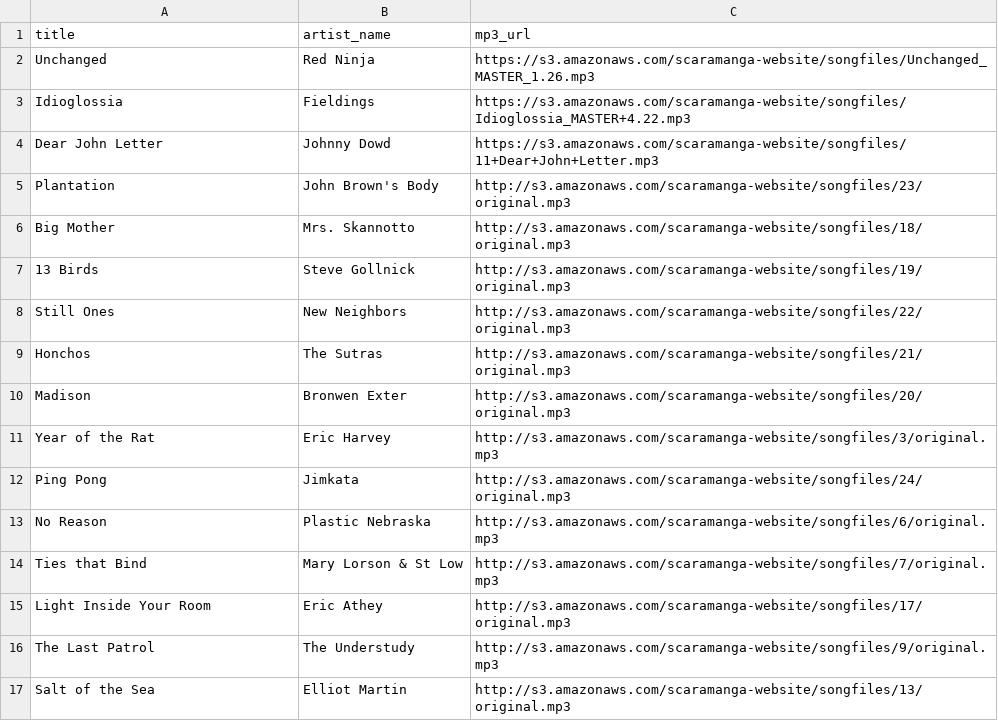
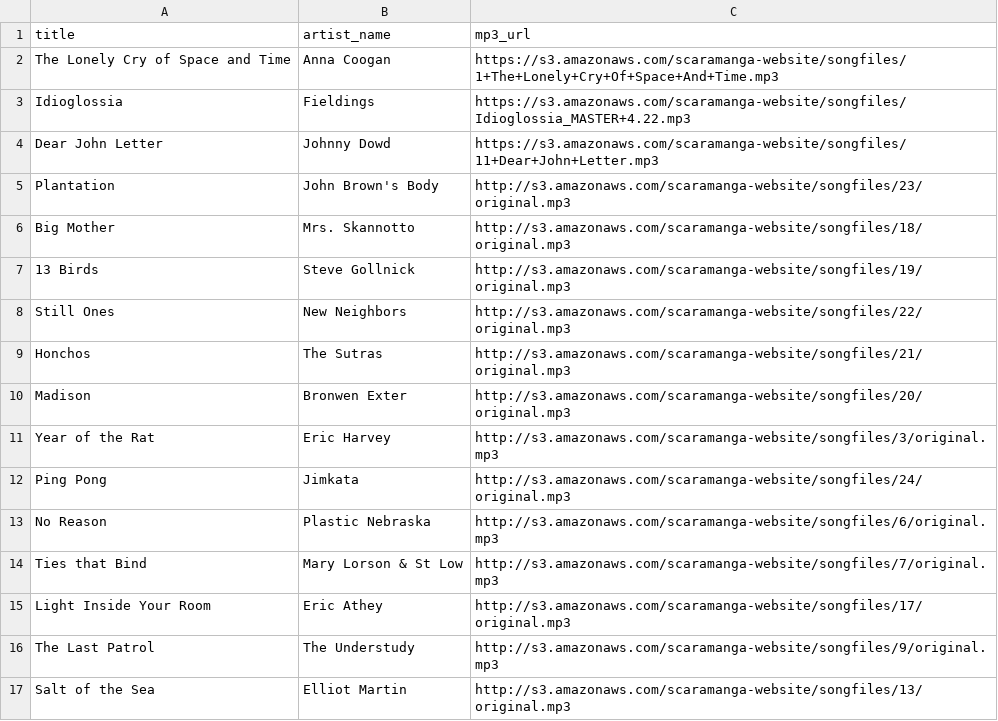
Before and after one commit to scaramangaindustries/scaramangaindustries.github.io, a CSV file: _data/songs.csv, drawn as a sheet.

Commit message:
Update songs.csv

```diff
--- a/_data/songs.csv
+++ b/_data/songs.csv
@@ -1,3 +1,3 @@
 title,artist_name,mp3_url
-"Unchanged","Red Ninja","https://s3.amazonaws.com/scaramanga-website/songfiles/Unchanged_MASTER_1.26.mp3"
+"The Lonely Cry of Space and Time","Anna Coogan","https://s3.amazonaws.com/scaramanga-website/songfiles/1+The+Lonely+Cry+Of+Space+And+Time.mp3"
 "Idioglossia","Fieldings","https://s3.amazonaws.com/scaramanga-website/songfiles/Idioglossia_MASTER+4.22.mp3"
```
